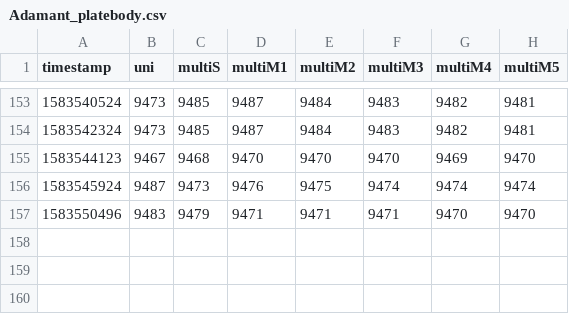
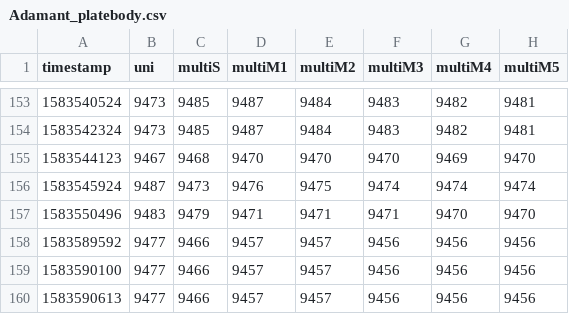
Before and after one commit to chriskok/GEPrediction-OSRS, a CSV file: data/predictions/Adamant_platebody.csv, drawn as a sheet; only a part is shown, gaps mark what is left out.

```diff
--- a/data/predictions/Adamant_platebody.csv
+++ b/data/predictions/Adamant_platebody.csv
@@ -157 +157,4 @@ timestamp,uni,multiS,multiM1,multiM2,multiM3,multiM4,multiM5
 1583550496,9483,9479,9471,9471,9471,9470,9470
+1583589592,9477,9466,9457,9457,9456,9456,9456
+1583590100,9477,9466,9457,9457,9456,9456,9456
+1583590613,9477,9466,9457,9457,9456,9456,9456
```
Also changed, not shown: data/predictions/Old_school_bond.csv, data/predictions/Rune_platebody.csv, 17 other files.
